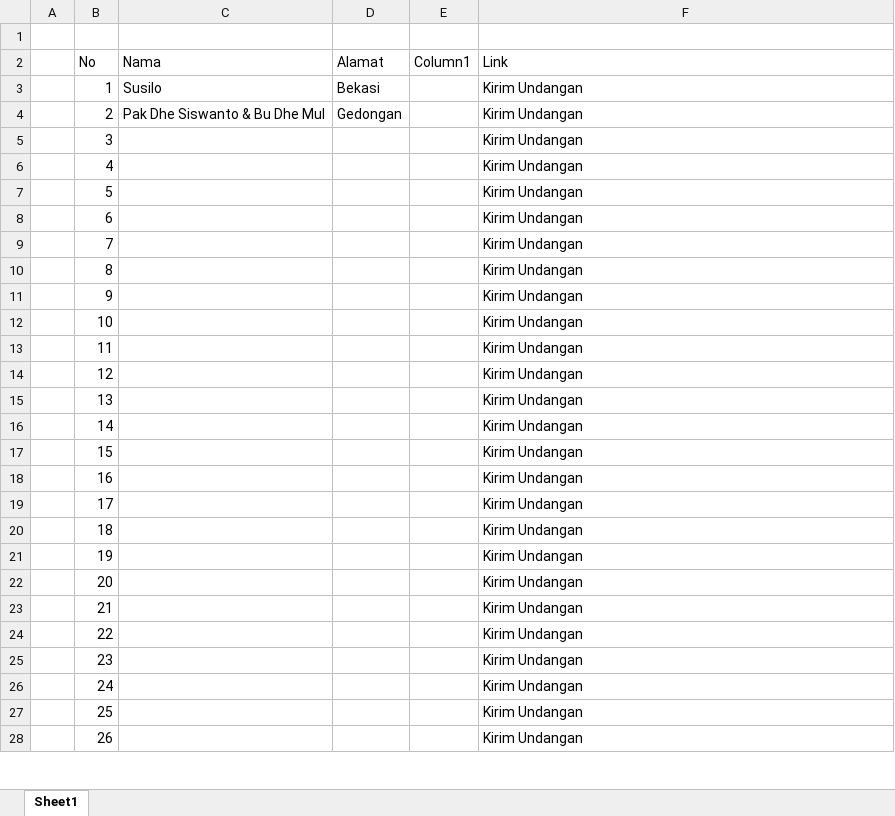
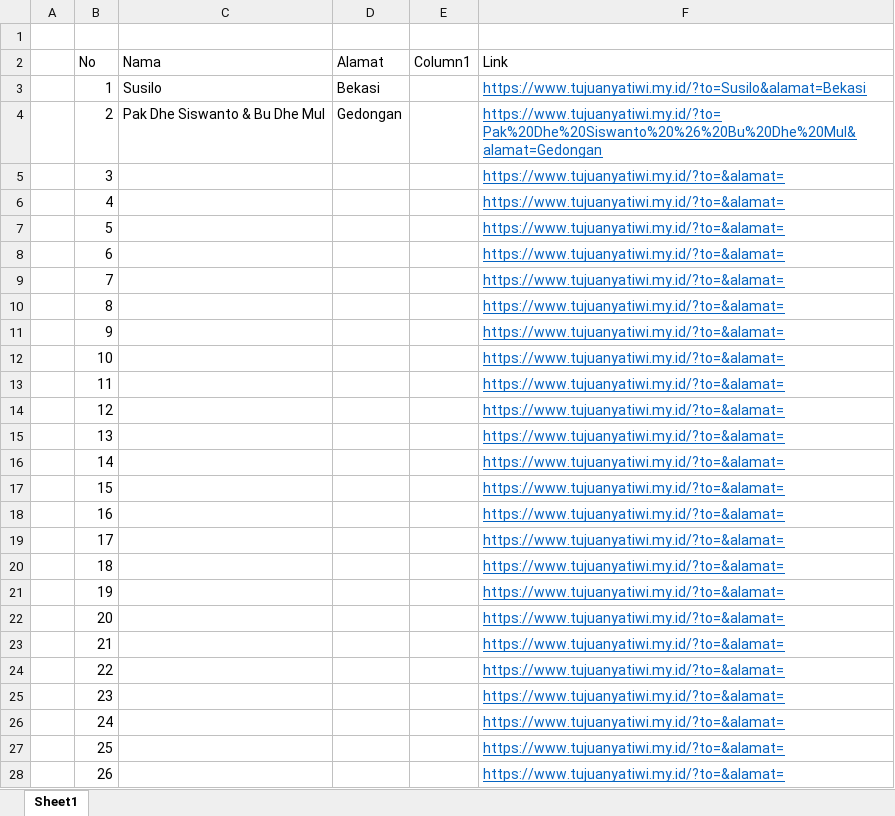
Before and after one commit to MohammadSusilo/nikahfaza, an Excel workbook: Link Faza.xlsx, sheet Sheet1, drawn as a sheet; only a part is shown; values as stored, in another font and other column widths than the file's, no borders; table styles not drawn; the diff covers the shown part only; the diff names each change by its address in the sheet, - before the commit and + after, or states it on an @@ line.

Commit message:
update excel

```diff
--- a/Link Faza.xlsx (sheet Sheet1)
+++ b/Link Faza.xlsx (sheet Sheet1)
-F3 (Link): Kirim Undangan
+F3 (Link): https://www.tujuanyatiwi.my.id/?to=Susilo&alamat=Bekasi
@@ F3:F28 underline: off → on, text colour: black → #0563C1 @@
-F4 (Link): Kirim Undangan
+F4 (Link): https://www.tujuanyatiwi.my.id/?to=Pak%20Dhe%20Siswanto%20%26%20Bu%20Dhe%20Mul&alamat=Gedongan
-F5:F28 (Link): Kirim Undangan
+F5:F28 (Link): https://www.tujuanyatiwi.my.id/?to=&alamat=
```
Also changed, not shown: 974 edited cells and cell formats elsewhere in this sheet.
